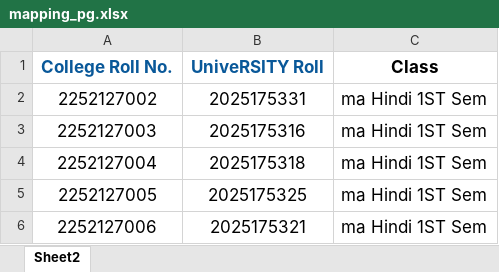
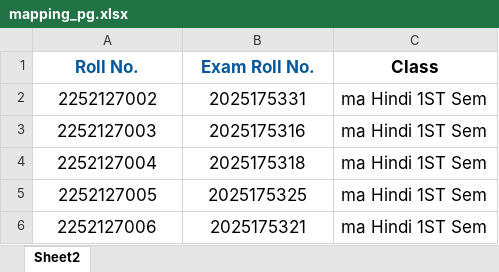
Before and after one commit to sumaiyakhn1/dmc_finder-backend, an Excel workbook: data/mapping_pg.xlsx, sheet Sheet2, drawn as a sheet; only a part is shown; values as stored, in another font and other column widths than the file's, no borders; removed rows and columns are numbered as before the commit, all else as after; the diff names each change by its address in the sheet, - before the commit and + after, or states it on an @@ line.

Commit message:
mapping excel fixed

```diff
--- a/data/mapping_pg.xlsx (sheet Sheet2)
+++ b/data/mapping_pg.xlsx (sheet Sheet2)
-row 1: College Roll No. | UniveRSITY Roll | Class
+row 1: Roll No. | Exam Roll No. | Class
```
